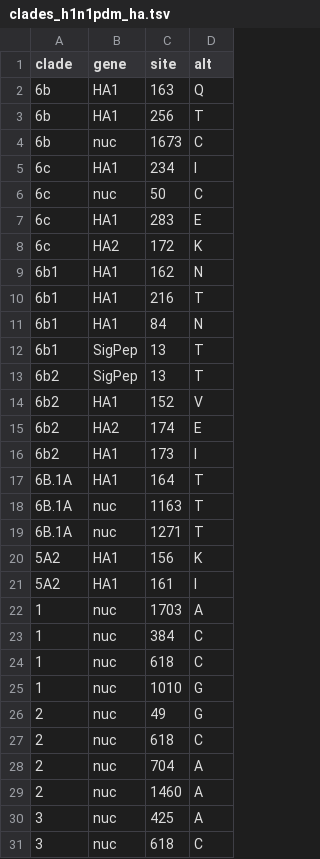
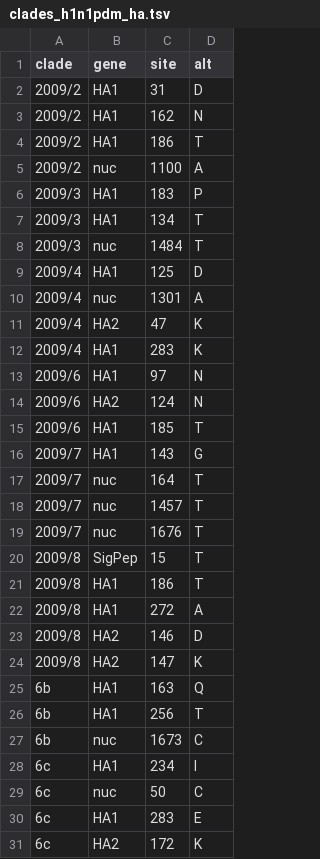
Before and after one commit to nextstrain/seasonal-flu, a TSV file: config/clades_h1n1pdm_ha.tsv, drawn as a sheet; only a part is shown; the shorter side is filled out with more unchanged rows.

Commit message:
Add back pandemic clades with year prefix

```diff
--- a/config/clades_h1n1pdm_ha.tsv
+++ b/config/clades_h1n1pdm_ha.tsv
@@ -1,2 +1,25 @@
 clade	gene	site	alt
+2009/2	HA1	31	D
+2009/2	HA1	162	N
+2009/2	HA1	186	T
+2009/2	nuc	1100	A
+2009/3	HA1	183	P
+2009/3	HA1	134	T
+2009/3	nuc	1484	T
+2009/4	HA1	125	D
+2009/4	nuc	1301	A
+2009/4	HA2	47	K
+2009/4	HA1	283	K
+2009/6	HA1	97	N
+2009/6	HA2	124	N
+2009/6	HA1	185	T
+2009/7	HA1	143	G
+2009/7	nuc	164	T
+2009/7	nuc	1457	T
+2009/7	nuc	1676	T
+2009/8	SigPep	15	T
+2009/8	HA1	186	T
+2009/8	HA1	272	A
+2009/8	HA2	146	D
+2009/8	HA2	147	K
 6b	HA1	163	Q
```
